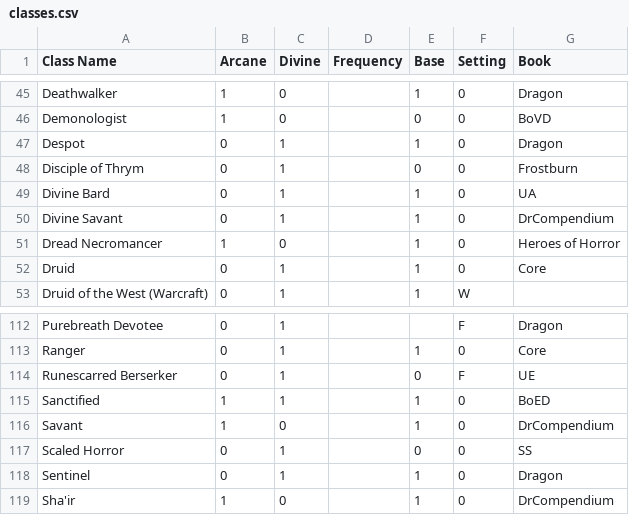
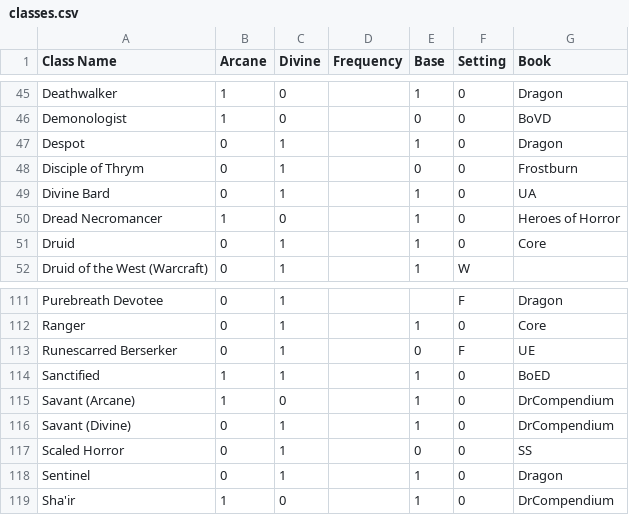
Before and after one commit to bagelbits/dnd-3.5-tools, a CSV file: general/data/classes.csv, drawn as a sheet; only a part is shown, gaps mark what is left out.

Commit message:
Fixed up Savant to match Dragon Compendium

```diff
--- a/general/data/classes.csv
+++ b/general/data/classes.csv
@@ -49,3 +49,2 @@ Disciple of Thrym;0;1;;0;0;Frostburn
 Divine Bard;0;1;;1;0;UA
-Divine Savant;0;1;;1;0;DrCompendium
 Dread Necromancer;1;0;;1;0;Heroes of Horror
@@ -115,3 +114,4 @@ Runescarred Berserker;0;1;;0;F;UE
 Sanctified;1;1;;1;0;BoED
-Savant;1;0;;1;0;DrCompendium
+Savant (Arcane);1;0;;1;0;DrCompendium
+Savant (Divine);0;1;;1;0;DrCompendium
 Scaled Horror;0;1;;0;0;SS
```
Also changed, not shown: 4 other files.
